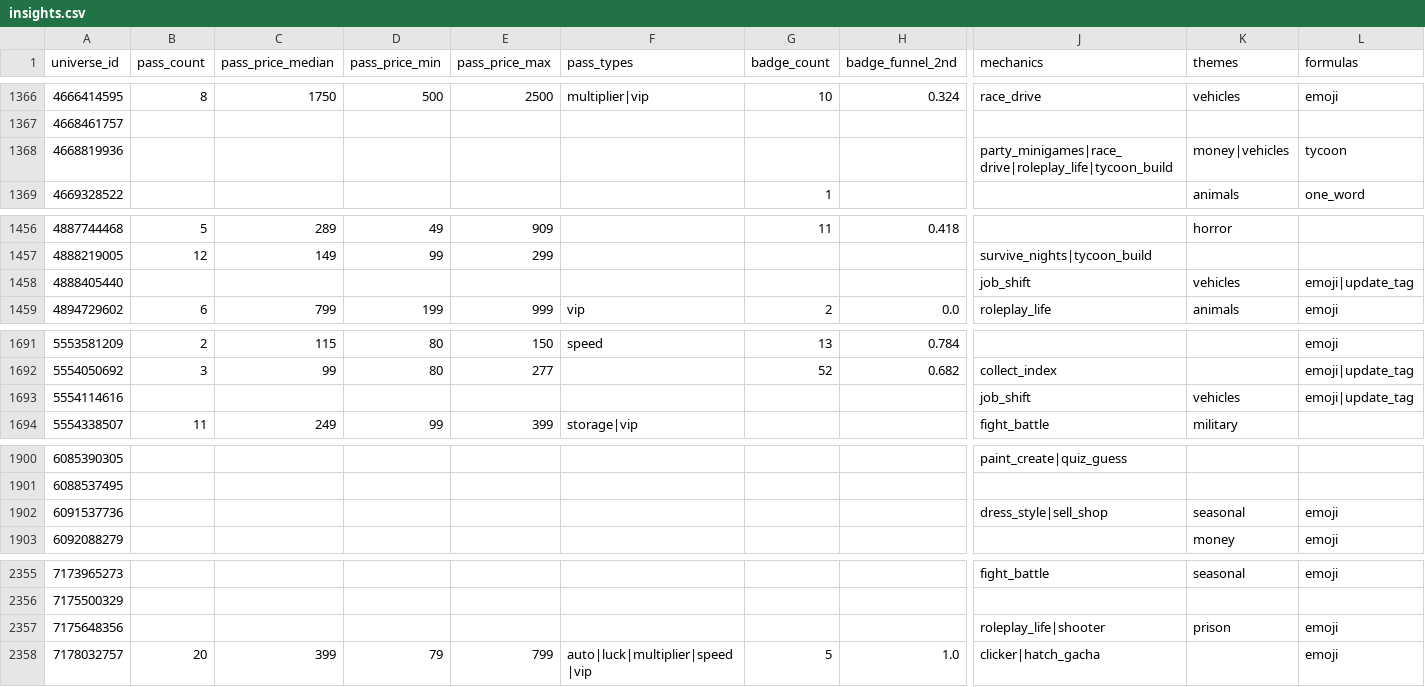
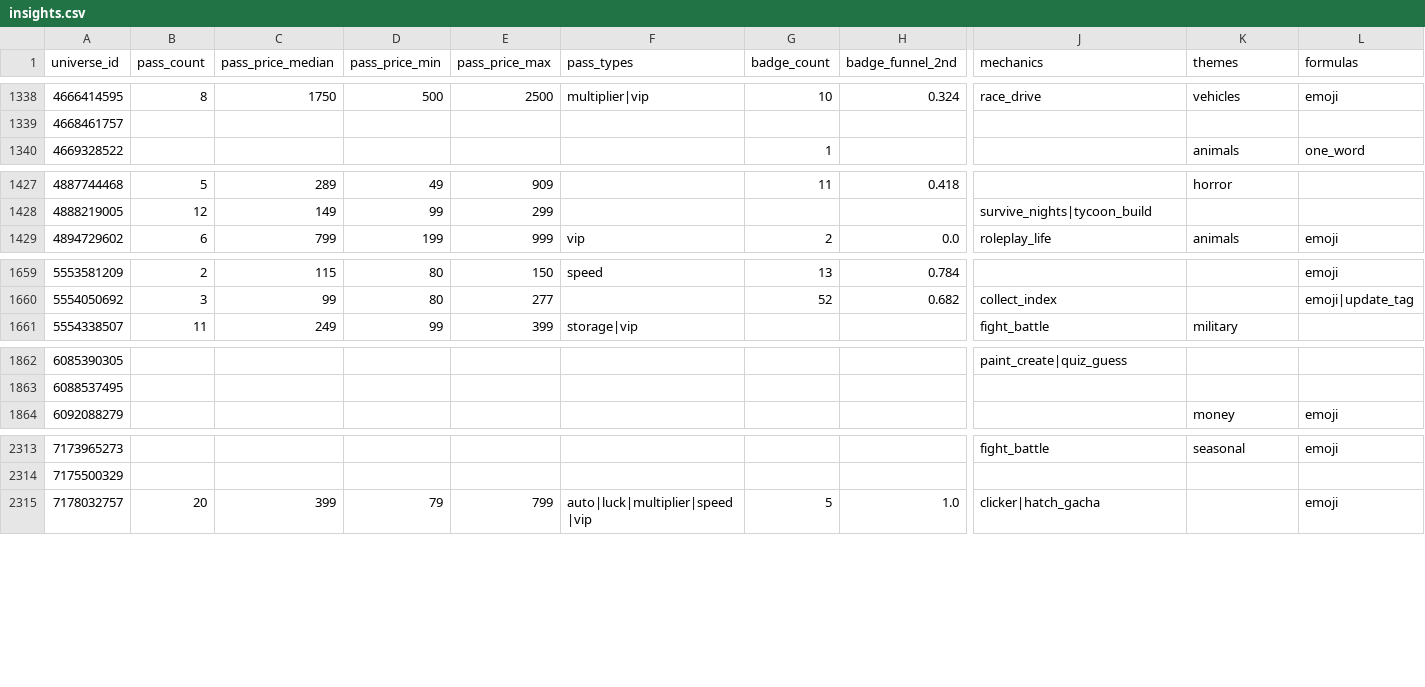
Before and after one commit to Smoove061/roblox-trend-tracker, a CSV file: data/insights.csv, drawn as a sheet; only a part is shown, gaps mark what is left out; removed rows and columns are numbered as before the commit, all else as after; rows hold the shown columns only; the diff covers the shown part only; the diff names each change by its address in the sheet, - before the commit and + after, or states it on an @@ line.

```diff
--- a/data/insights.csv
+++ b/data/insights.csv
-row 1368: 4668819936 |  |  |  |  |  |  |  | party_minigames|race_drive|roleplay_life|tycoon_build | money|vehicles | tycoon
-row 1458: 4888405440 |  |  |  |  |  |  |  | job_shift | vehicles | emoji|update_tag
-row 1693: 5554114616 |  |  |  |  |  |  |  | job_shift | vehicles | emoji|update_tag
-row 1902: 6091537736 |  |  |  |  |  |  |  | dress_style|sell_shop | seasonal | emoji
-row 2357: 7175648356 |  |  |  |  |  |  |  | roleplay_life|shooter | prison | emoji
```
Also changed, not shown: 15 added rows and 57 removed rows elsewhere in this file.
